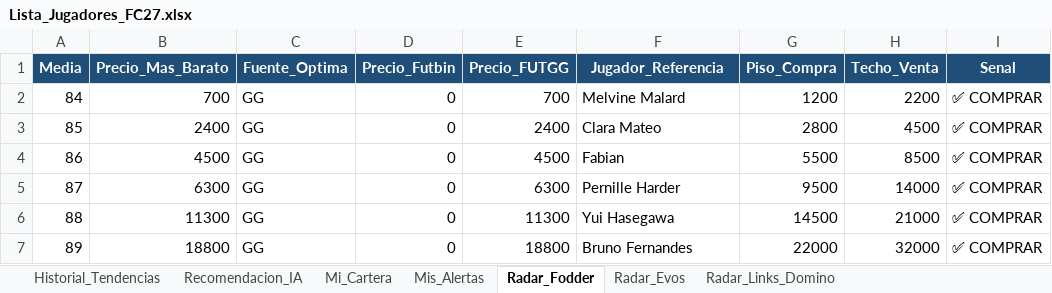
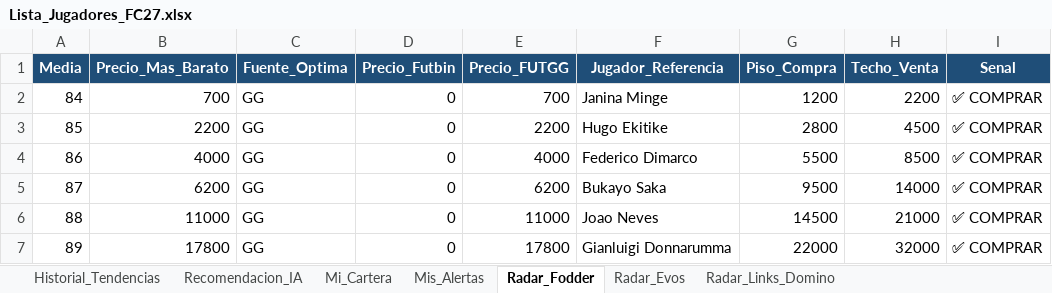
Before and after one commit to LEAN2362/bot-fc27-web, an Excel workbook: Lista_Jugadores_FC27.xlsx, sheet Radar_Fodder, drawn as a sheet; values as stored, in another font and other column widths than the file's, no borders; the diff names each change by its address in the sheet, - before the commit and + after, or states it on an @@ line.

Commit message:
🔄 Actualización automática de precios FC27

```diff
--- a/Lista_Jugadores_FC27.xlsx (sheet Radar_Fodder)
+++ b/Lista_Jugadores_FC27.xlsx (sheet Radar_Fodder)
-F2 (Jugador_Referencia): Melvine Malard
+F2 (Jugador_Referencia): Janina Minge
-B3 (Precio_Mas_Barato): 2400
+B3 (Precio_Mas_Barato): 2200
-E3 (Precio_FUTGG): 2400
+E3 (Precio_FUTGG): 2200
-F3 (Jugador_Referencia): Clara Mateo
+F3 (Jugador_Referencia): Hugo Ekitike
-B4 (Precio_Mas_Barato): 4500
+B4 (Precio_Mas_Barato): 4000
-E4 (Precio_FUTGG): 4500
+E4 (Precio_FUTGG): 4000
-F4 (Jugador_Referencia): Fabian
+F4 (Jugador_Referencia): Federico Dimarco
-B5 (Precio_Mas_Barato): 6300
+B5 (Precio_Mas_Barato): 6200
-E5 (Precio_FUTGG): 6300
+E5 (Precio_FUTGG): 6200
-F5 (Jugador_Referencia): Pernille Harder
+F5 (Jugador_Referencia): Bukayo Saka
-B6 (Precio_Mas_Barato): 11300
+B6 (Precio_Mas_Barato): 11000
-E6 (Precio_FUTGG): 11300
+E6 (Precio_FUTGG): 11000
-F6 (Jugador_Referencia): Yui Hasegawa
+F6 (Jugador_Referencia): Joao Neves
-B7 (Precio_Mas_Barato): 18800
+B7 (Precio_Mas_Barato): 17800
-E7 (Precio_FUTGG): 18800
+E7 (Precio_FUTGG): 17800
-F7 (Jugador_Referencia): Bruno Fernandes
+F7 (Jugador_Referencia): Gianluigi Donnarumma
```
Also changed, not shown: sheet Historial_Tendencias, sheet Radar_Links_Domino, sheet Radar_Evos, sheet Recomendacion_IA.
